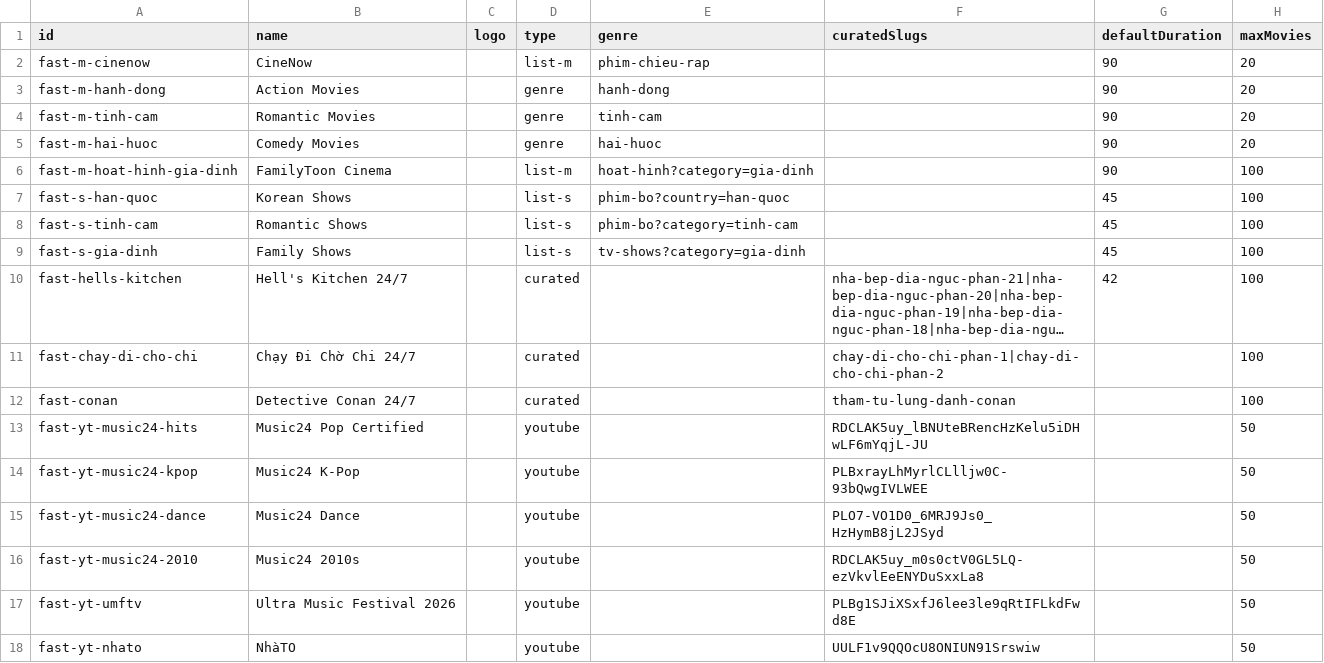
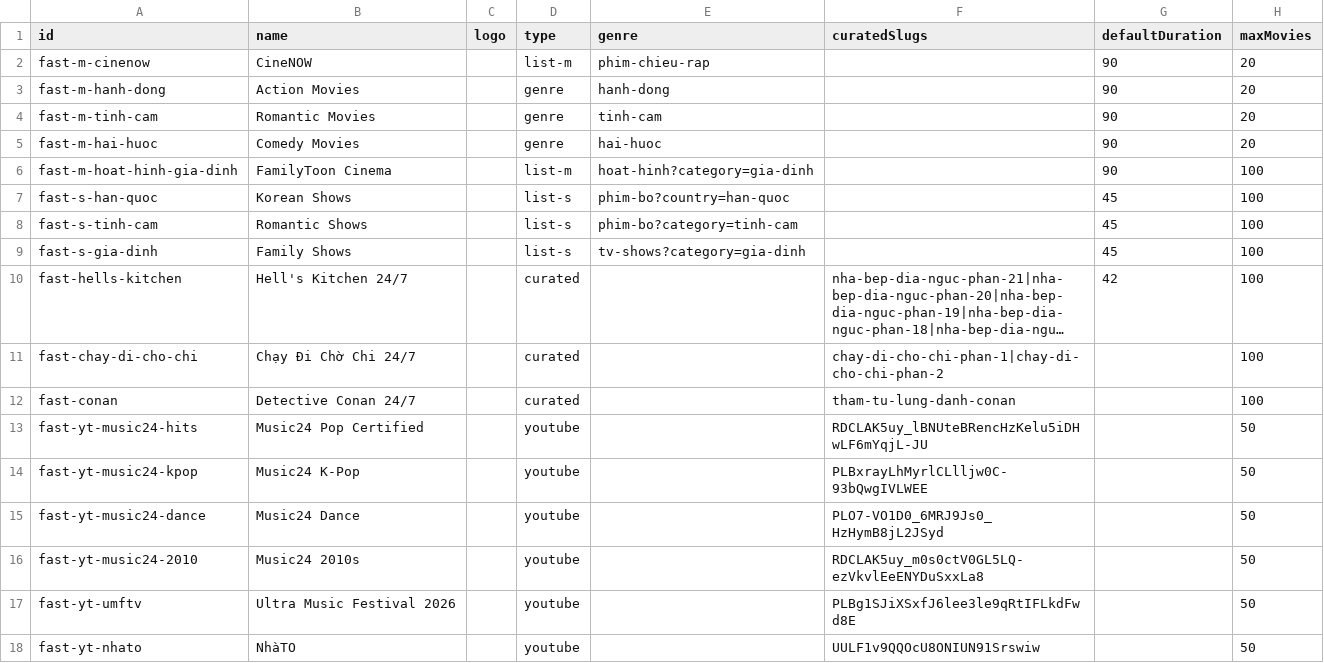
Before and after one commit to ducnt123/tvtools, a CSV file: fast-channels.csv, drawn as a sheet; long unchanged cells end in ….

Commit message:
Update fast-channels.csv

```diff
--- a/fast-channels.csv
+++ b/fast-channels.csv
@@ -1,3 +1,3 @@
 id,name,logo,type,genre,curatedSlugs,defaultDuration,maxMovies
-fast-m-cinenow,CineNow,,list-m,phim-chieu-rap,,90,20
+fast-m-cinenow,CineNOW,,list-m,phim-chieu-rap,,90,20
 fast-m-hanh-dong,Action Movies,,genre,hanh-dong,,90,20
```
